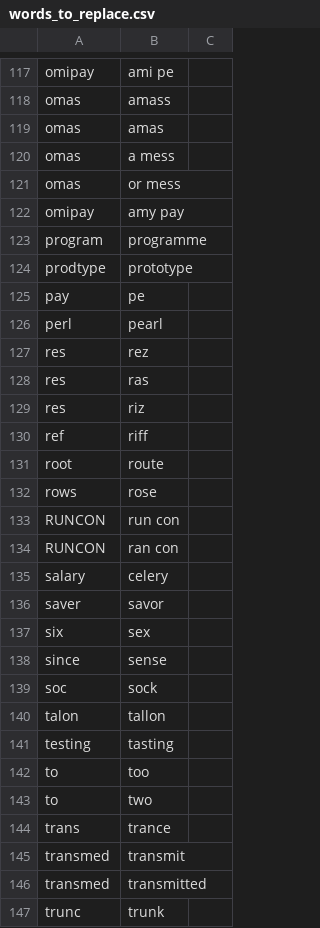
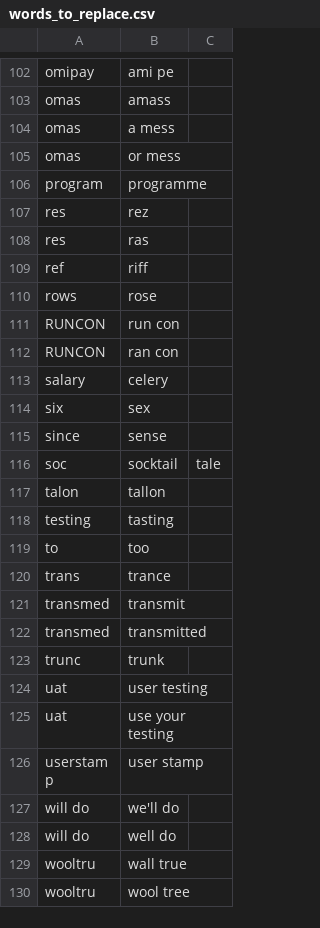
Before and after one commit to LucyJillMurray/lucy_talon, a CSV file: settings/words_to_replace.csv, drawn as a sheet; only a part is shown, gaps mark what is left out; the shorter side is filled out with more unchanged rows; the diff covers the shown part only.

Commit message:
.csv replacments and settings

```diff
--- a/settings/words_to_replace.csv
+++ b/settings/words_to_replace.csv
@@ -118,15 +103,8 @@ omipay,ami pe
 omas,amass
-omas,amas
 omas,a mess
 omas,or mess
-omipay,amy pay
 program,programme
-prodtype,prototype
-pay,pe
-perl,pearl
 res,rez
 res,ras
-res,riz
 ref,riff
-root,route
 rows,rose
@@ -135,6 +113,5 @@ RUNCON,ran con
 salary,celery
-saver,savor
 six,sex
 since,sense
-soc,sock
+soc,socktail ,tale
 talon,tallon
@@ -142,3 +119,2 @@ testing,tasting
 to,too
-to,two
 trans,trance
```
Also changed, not shown: 1 added row and 36 removed rows elsewhere in this file, 1 other file.
